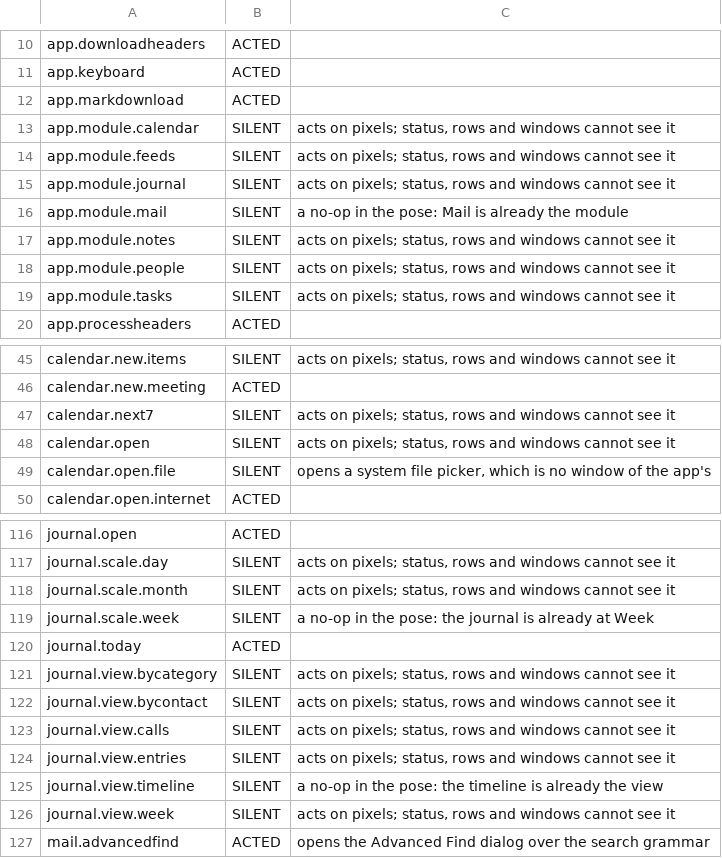
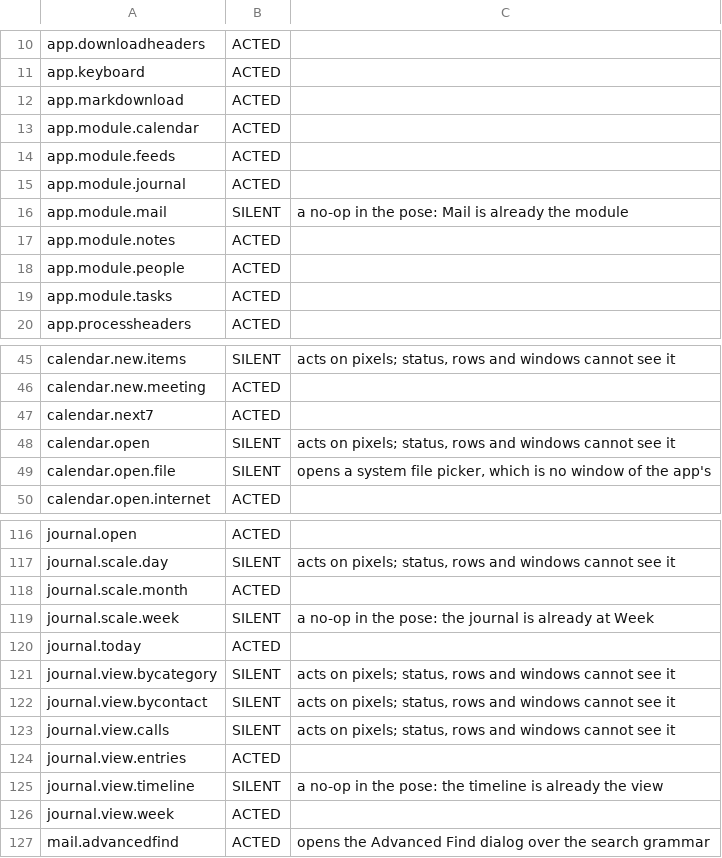
Before and after one commit to codingncaffeine/Mailbox, a TSV file: tools/poses/press-expectations.tsv, drawn as a sheet; only a part is shown, gaps mark what is left out; the diff covers the shown part only.

```diff
--- a/tools/poses/press-expectations.tsv
+++ b/tools/poses/press-expectations.tsv
@@ -12,9 +12,9 @@ app.keyboard	ACTED
 app.markdownload	ACTED
-app.module.calendar	SILENT	acts on pixels; status, rows and windows cannot see it
-app.module.feeds	SILENT	acts on pixels; status, rows and windows cannot see it
-app.module.journal	SILENT	acts on pixels; status, rows and windows cannot see it
+app.module.calendar	ACTED
+app.module.feeds	ACTED
+app.module.journal	ACTED
 app.module.mail	SILENT	a no-op in the pose: Mail is already the module
-app.module.notes	SILENT	acts on pixels; status, rows and windows cannot see it
-app.module.people	SILENT	acts on pixels; status, rows and windows cannot see it
-app.module.tasks	SILENT	acts on pixels; status, rows and windows cannot see it
+app.module.notes	ACTED
+app.module.people	ACTED
+app.module.tasks	ACTED
 app.processheaders	ACTED
@@ -46,3 +46,3 @@ calendar.new.items	SILENT	acts on pixels; status, rows and windows cannot see it
 calendar.new.meeting	ACTED
-calendar.next7	SILENT	acts on pixels; status, rows and windows cannot see it
+calendar.next7	ACTED
 calendar.open	SILENT	acts on pixels; status, rows and windows cannot see it
@@ -117,3 +117,3 @@ journal.open	ACTED
 journal.scale.day	SILENT	acts on pixels; status, rows and windows cannot see it
-journal.scale.month	SILENT	acts on pixels; status, rows and windows cannot see it
+journal.scale.month	ACTED
 journal.scale.week	SILENT	a no-op in the pose: the journal is already at Week
@@ -123,5 +123,5 @@ journal.view.bycontact	SILENT	acts on pixels; status, rows and windows cannot se
 journal.view.calls	SILENT	acts on pixels; status, rows and windows cannot see it
-journal.view.entries	SILENT	acts on pixels; status, rows and windows cannot see it
+journal.view.entries	ACTED
 journal.view.timeline	SILENT	a no-op in the pose: the timeline is already the view
-journal.view.week	SILENT	acts on pixels; status, rows and windows cannot see it
+journal.view.week	ACTED
 mail.advancedfind	ACTED	opens the Advanced Find dialog over the search grammar
```
Also changed, not shown: 46 edited cells elsewhere in this file, 4 other files.
